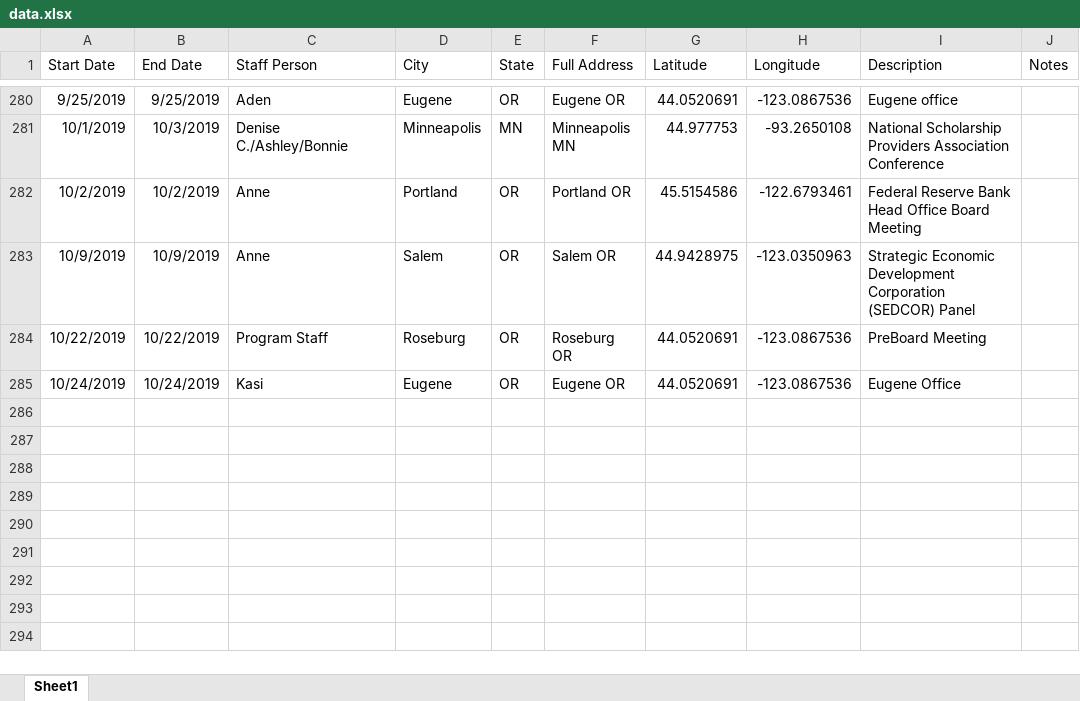
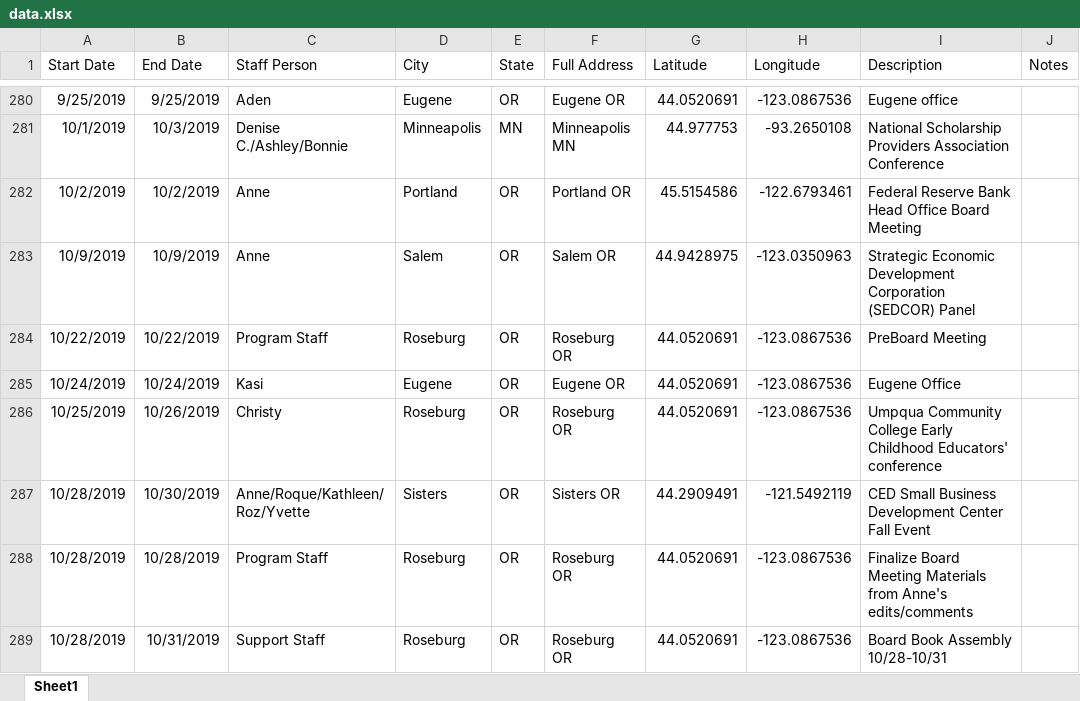
Before and after one commit to dgkeyes/tfff-staff-calendar, an Excel workbook: data/data.xlsx, sheet Sheet1, drawn as a sheet; only a part is shown, gaps mark what is left out; values as stored, in another font and other column widths than the file's, no borders; charts and pictures not drawn; the diff names each change by its address in the sheet, - before the commit and + after, or states it on an @@ line.

Commit message:
Update data

```diff
--- a/data/data.xlsx (sheet Sheet1)
+++ b/data/data.xlsx (sheet Sheet1)
+row 286: 10/25/2019 | 10/26/2019 | Christy | Roseburg | OR | Roseburg OR | 44.0520691 | -123.0867536 | Umpqua Community College Early Childhood Educators' conference
+row 287: 10/28/2019 | 10/30/2019 | Anne/Roque/Kathleen/Roz/Yvette | Sisters | OR | Sisters OR | 44.2909491 | -121.5492119 | CED Small Business Development Center Fall Event
+row 288: 10/28/2019 | 10/28/2019 | Program Staff | Roseburg | OR | Roseburg OR | 44.0520691 | -123.0867536 | Finalize Board Meeting Materials from Anne's edits/comments
+row 289: 10/28/2019 | 10/31/2019 | Support Staff | Roseburg | OR | Roseburg OR | 44.0520691 | -123.0867536 | Board Book Assembly 10/28-10/31
```
Also changed, not shown: charts or pictures, 1 other file.
